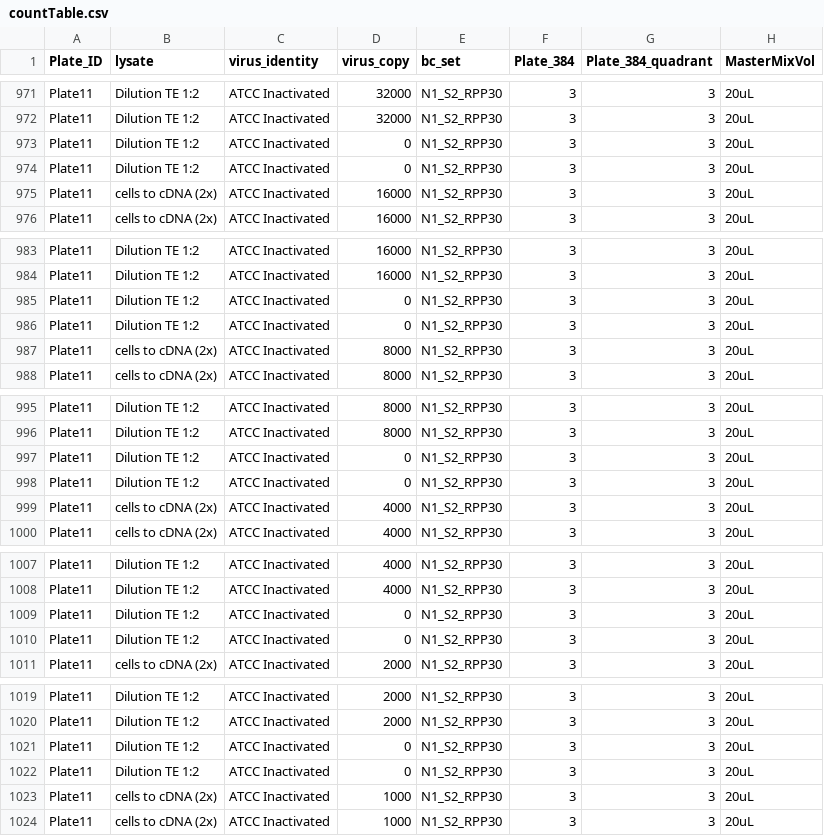
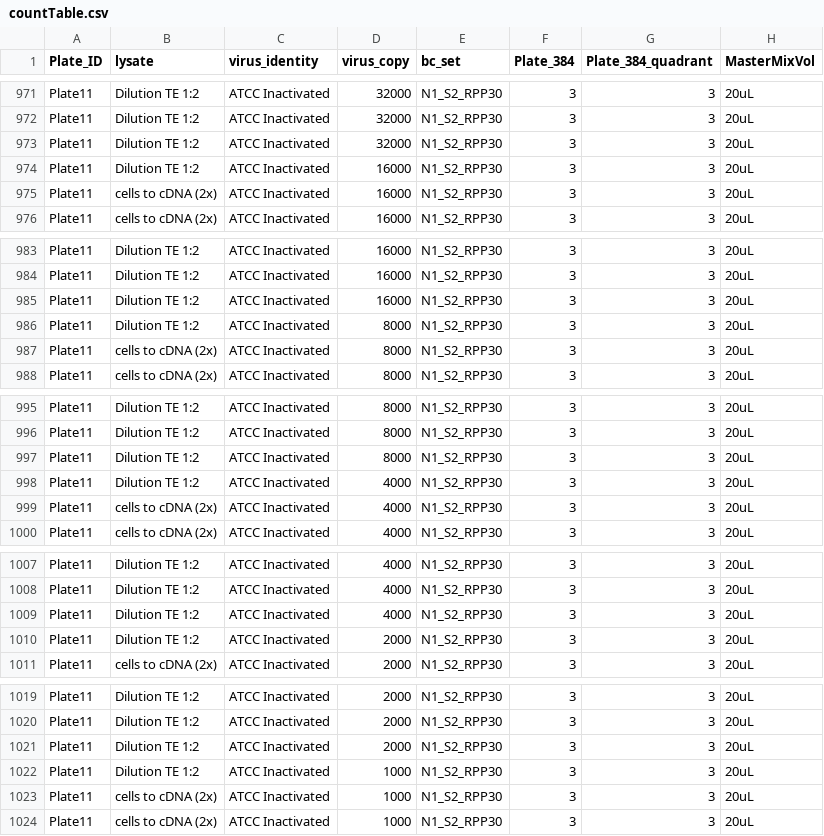
Before and after one commit to joshsbloom/swabseq, a CSV file: runs/v23/countTable.csv, drawn as a sheet; only a part is shown, gaps mark what is left out; the diff covers the shown part only; the diff names each change by its address in the sheet, - before the commit and + after, or states it on an @@ line.

Commit message:
fixed bugs in V23 sample sheet

```diff
--- a/runs/v23/countTable.csv
+++ b/runs/v23/countTable.csv
-D973 (virus_copy): 0
+D973 (virus_copy): 32000
-D974 (virus_copy): 0
+D974 (virus_copy): 16000
-D985 (virus_copy): 0
+D985 (virus_copy): 16000
-D986 (virus_copy): 0
+D986 (virus_copy): 8000
-D997 (virus_copy): 0
+D997 (virus_copy): 8000
-D998 (virus_copy): 0
+D998 (virus_copy): 4000
-D1009 (virus_copy): 0
+D1009 (virus_copy): 4000
-D1010 (virus_copy): 0
+D1010 (virus_copy): 2000
-D1021 (virus_copy): 0
+D1021 (virus_copy): 2000
-D1022 (virus_copy): 0
+D1022 (virus_copy): 1000
```
Also changed, not shown: 38 edited cells elsewhere in this file, 15 other files.
